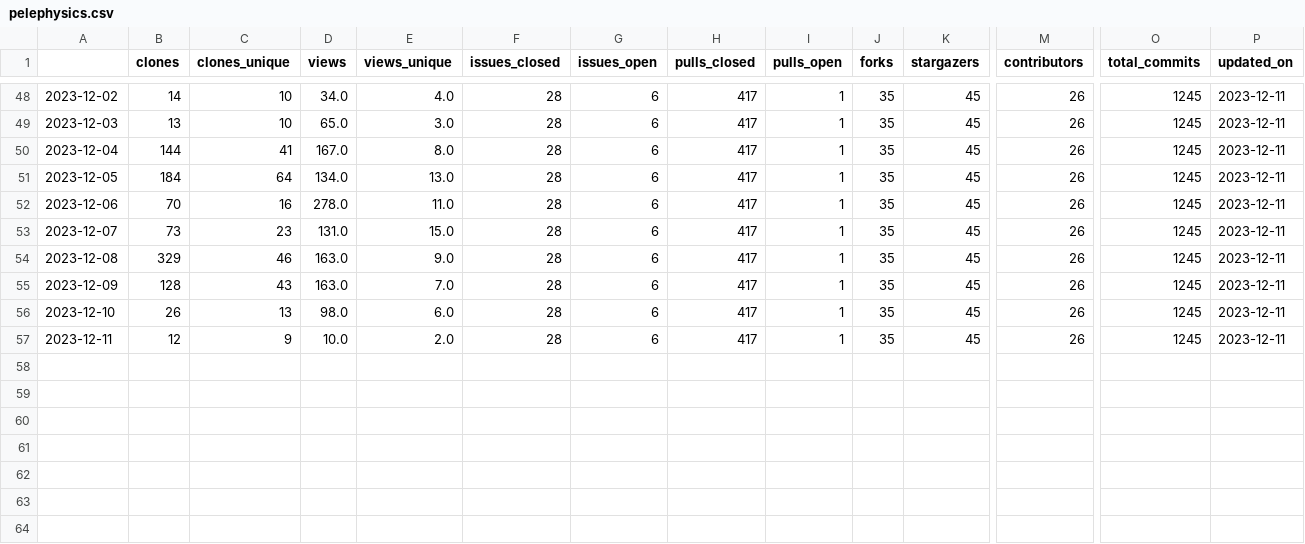
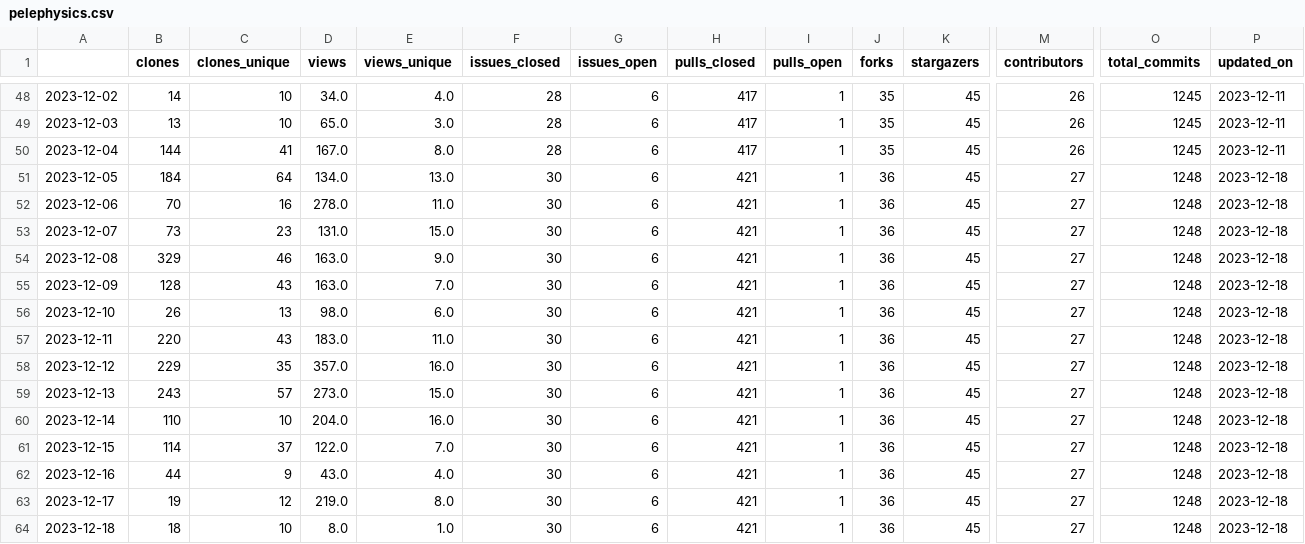
Before and after one commit to malihass/osos, a CSV file: data/pelephysics.csv, drawn as a sheet; only a part is shown, gaps mark what is left out; rows hold the shown columns only; the diff names each change by its address in the sheet, - before the commit and + after, or states it on an @@ line.

```diff
--- a/data/pelephysics.csv
+++ b/data/pelephysics.csv
-F51:F57 (issues_closed): 28
+F51:F57 (issues_closed): 30
-H51:H57 (pulls_closed): 417
+H51:H57 (pulls_closed): 421
-J51:J57 (forks): 35
+J51:J57 (forks): 36
-M51:M57 (contributors): 26
+M51:M57 (contributors): 27
-O51:O57 (total_commits): 1245
+O51:O57 (total_commits): 1248
-P51:P57 (updated_on): 2023-12-11
+P51:P57 (updated_on): 2023-12-18
-B57 (clones): 12
+B57 (clones): 220
-C57 (clones_unique): 9
+C57 (clones_unique): 43
-D57 (views): 10.0
+D57 (views): 183.0
-E57 (views_unique): 2.0
+E57 (views_unique): 11.0
+row 58: 2023-12-12 | 229 | 35 | 357.0 | 16.0 | 30 | 6 | 421 | 1 | 36 | 45 | 27 | 1248 | 2023-12-18
+row 59: 2023-12-13 | 243 | 57 | 273.0 | 15.0 | 30 | 6 | 421 | 1 | 36 | 45 | 27 | 1248 | 2023-12-18
+row 60: 2023-12-14 | 110 | 10 | 204.0 | 16.0 | 30 | 6 | 421 | 1 | 36 | 45 | 27 | 1248 | 2023-12-18
+row 61: 2023-12-15 | 114 | 37 | 122.0 | 7.0 | 30 | 6 | 421 | 1 | 36 | 45 | 27 | 1248 | 2023-12-18
+row 62: 2023-12-16 | 44 | 9 | 43.0 | 4.0 | 30 | 6 | 421 | 1 | 36 | 45 | 27 | 1248 | 2023-12-18
+row 63: 2023-12-17 | 19 | 12 | 219.0 | 8.0 | 30 | 6 | 421 | 1 | 36 | 45 | 27 | 1248 | 2023-12-18
+row 64: 2023-12-18 | 18 | 10 | 8.0 | 1.0 | 30 | 6 | 421 | 1 | 36 | 45 | 27 | 1248 | 2023-12-18
```
Also changed, not shown: data/phase-space-sampling.csv, data/pinnstripes.csv, 9 other files.
